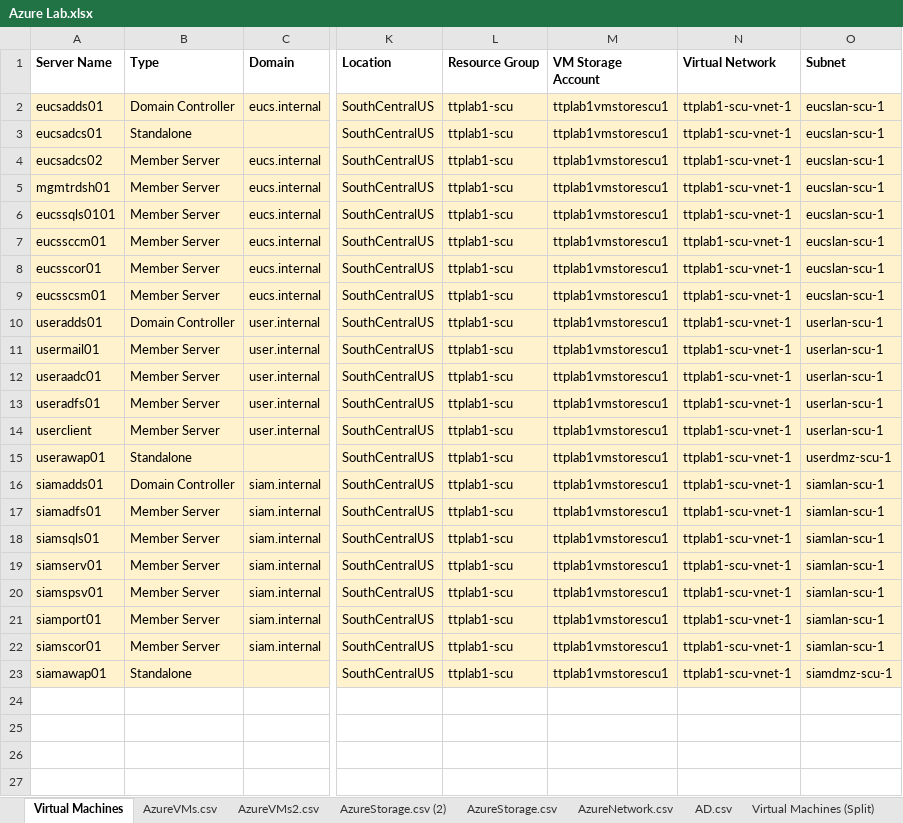
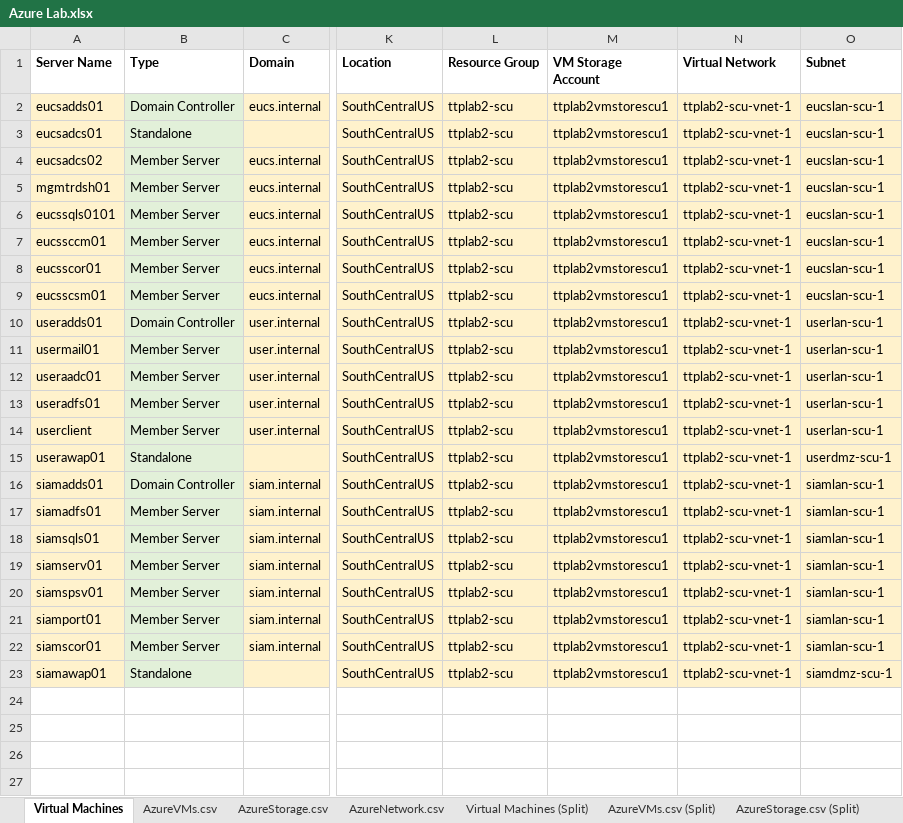
Before and after one commit to Lima9092/AzureAutomation, an Excel workbook: Infra+AD/Azure Lab.xlsx, sheet Virtual Machines, drawn as a sheet; only a part is shown, gaps mark what is left out; values as stored, in another font and other column widths than the file's, no borders; the diff names each change by its address in the sheet, - before the commit and + after, or states it on an @@ line.

```diff
--- a/Infra+AD/Azure Lab.xlsx (sheet Virtual Machines)
+++ b/Infra+AD/Azure Lab.xlsx (sheet Virtual Machines)
-sheet tab: AzureVMs2.csv
-sheet tab: AzureStorage.csv (2)
-sheet tab: AD.csv
-B2:B23 fill: #FFF2CC
+B2:B23 fill: #E2F0D9
-L2:L23 (Resource Group): ttplab1-scu
+L2:L23 (Resource Group): ttplab2-scu
-M2:M23 (VM Storage Account): ttplab1vmstorescu1
+M2:M23 (VM Storage Account): ttplab2vmstorescu1
-N2:N23 (Virtual Network): ttplab1-scu-vnet-1
+N2:N23 (Virtual Network): ttplab2-scu-vnet-1
```
Also changed, not shown: sheet AzureVMs.csv, sheet AzureStorage.csv, sheet AzureStorage.csv (Split), formulas that keep their value.
